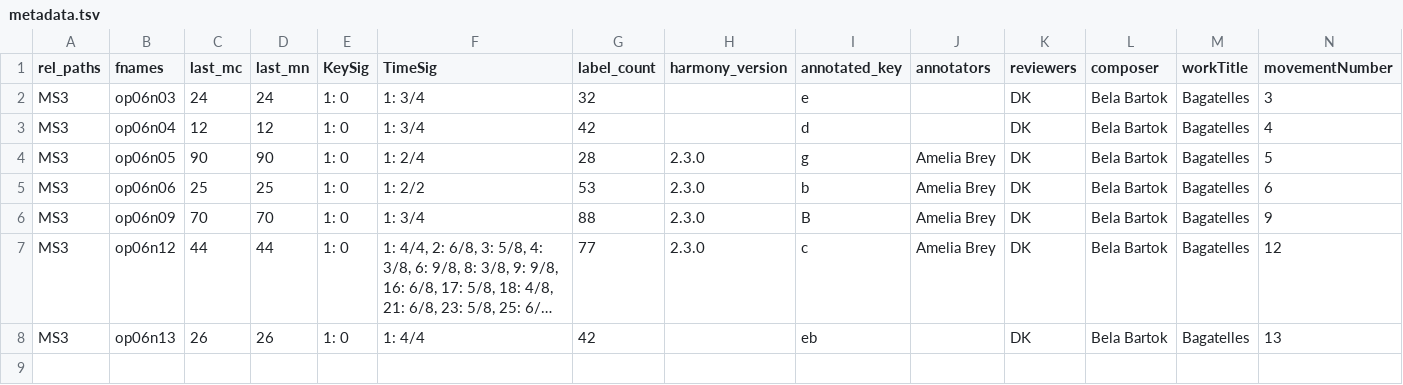
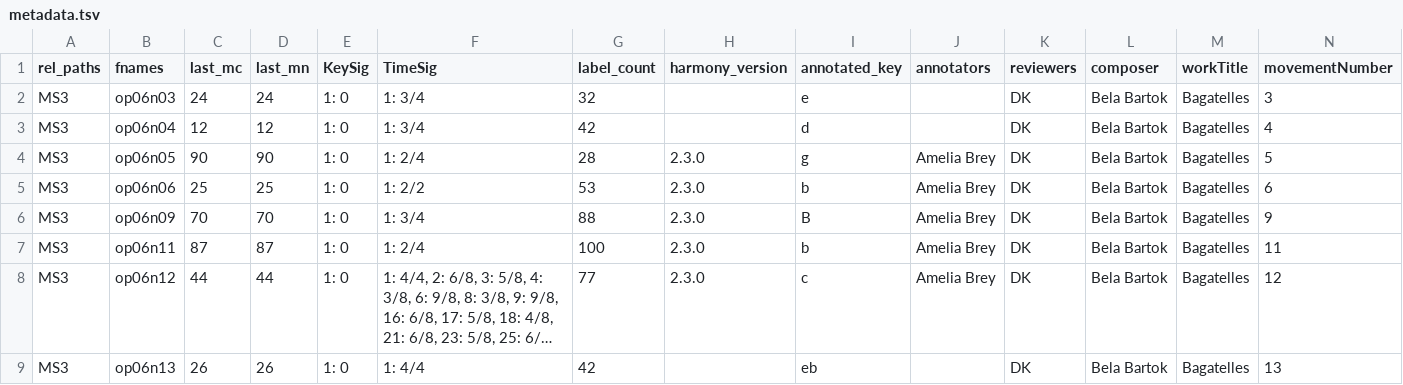
Before and after one commit to DCMLab/bartok_bagatelles, a TSV file: metadata.tsv, drawn as a sheet; only a part is shown; long unchanged cells end in …; rows hold the shown columns only; the diff names each change by its address in the sheet, - before the commit and + after, or states it on an @@ line.

```diff
--- a/metadata.tsv
+++ b/metadata.tsv
+row 7: MS3 | op06n11 | 87 | 87 | 1: 0 | 1: 2/4 | 100 | 2.3.0 | b | Amelia Brey | DK | Bela Bartok | Bagatelles | 11
```
Also changed, not shown: measures/op06n11.tsv, notes/op06n11.tsv, 2 other files.
